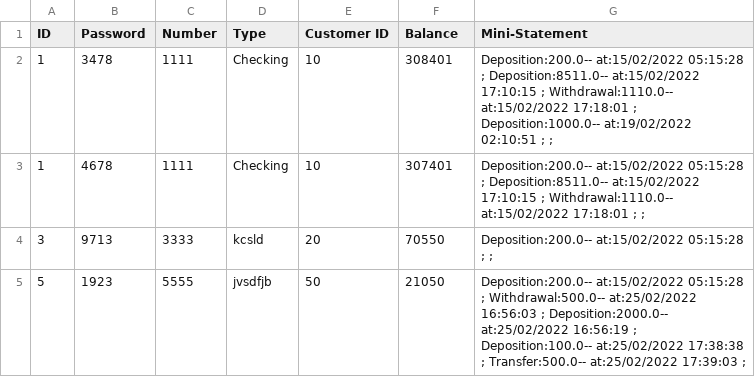
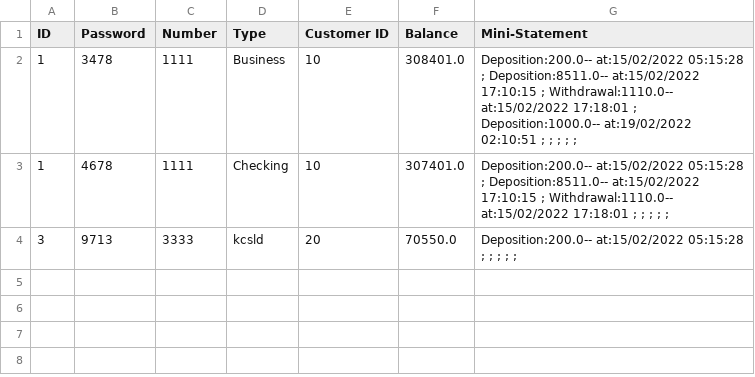
Before and after one commit to Eman-123-eng/Bank-GUI, a CSV file: GUI/src/main/java/BankManagement/Accounts.csv, drawn as a sheet.

```diff
--- a/GUI/src/main/java/BankManagement/Accounts.csv
+++ b/GUI/src/main/java/BankManagement/Accounts.csv
@@ -1,5 +1,4 @@
 ID,Password,Number,Type,Customer ID,Balance,Mini-Statement
-1,3478,1111,Checking,10,308401,Deposition:200.0-- at:15/02/2022 05:15:28 ; Deposition:8511.0-- at:15/02/2022   17:10:15 ; Withdrawal:1110.0-- at:15/02/2022   17:18:01 ; Deposition:1000.0-- at:19/02/2022   02:10:51 ;  ;
-1,4678,1111,Checking,10,307401,Deposition:200.0-- at:15/02/2022 05:15:28 ; Deposition:8511.0-- at:15/02/2022   17:10:15 ; Withdrawal:1110.0-- at:15/02/2022   17:18:01 ;  ;
-3,9713,3333,kcsld,20,70550,Deposition:200.0-- at:15/02/2022 05:15:28 ;  ;
-5,1923,5555,jvsdfjb,50,21050,Deposition:200.0-- at:15/02/2022 05:15:28 ; Withdrawal:500.0-- at:25/02/2022   16:56:03 ; Deposition:2000.0-- at:25/02/2022   16:56:19 ; Deposition:100.0-- at:25/02/2022   17:38:38 ; Transfer:500.0-- at:25/02/2022   17:39:03 ;
+1,3478,1111,Business,10,308401.0,Deposition:200.0-- at:15/02/2022 05:15:28 ; Deposition:8511.0-- at:15/02/2022   17:10:15 ; Withdrawal:1110.0-- at:15/02/2022   17:18:01 ; Deposition:1000.0-- at:19/02/2022   02:10:51 ;  ;  ;  ;  ;
+1,4678,1111,Checking,10,307401.0,Deposition:200.0-- at:15/02/2022 05:15:28 ; Deposition:8511.0-- at:15/02/2022   17:10:15 ; Withdrawal:1110.0-- at:15/02/2022   17:18:01 ;  ;  ;  ;  ;
+3,9713,3333,kcsld,20,70550.0,Deposition:200.0-- at:15/02/2022 05:15:28 ;  ;  ;  ;  ;
```
Also changed, not shown: 41 other files.
